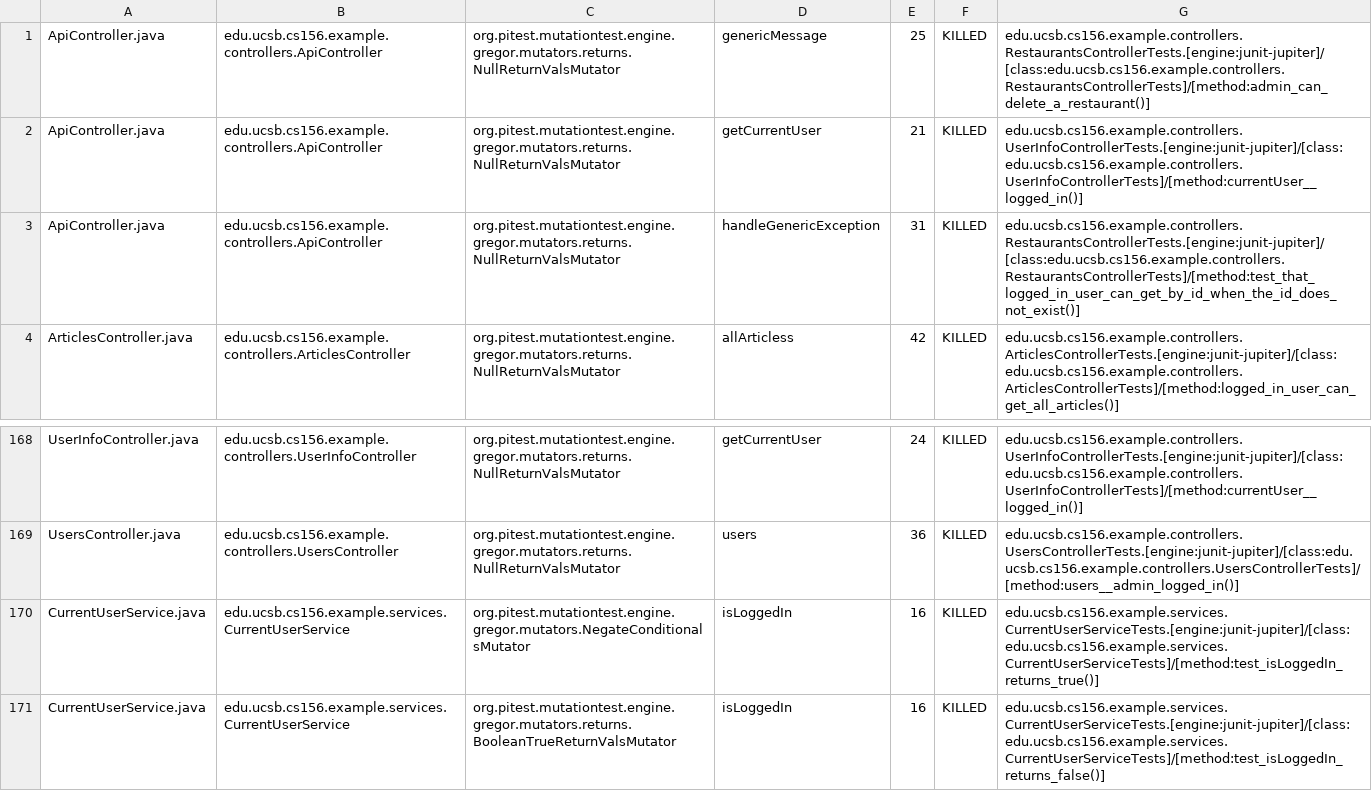
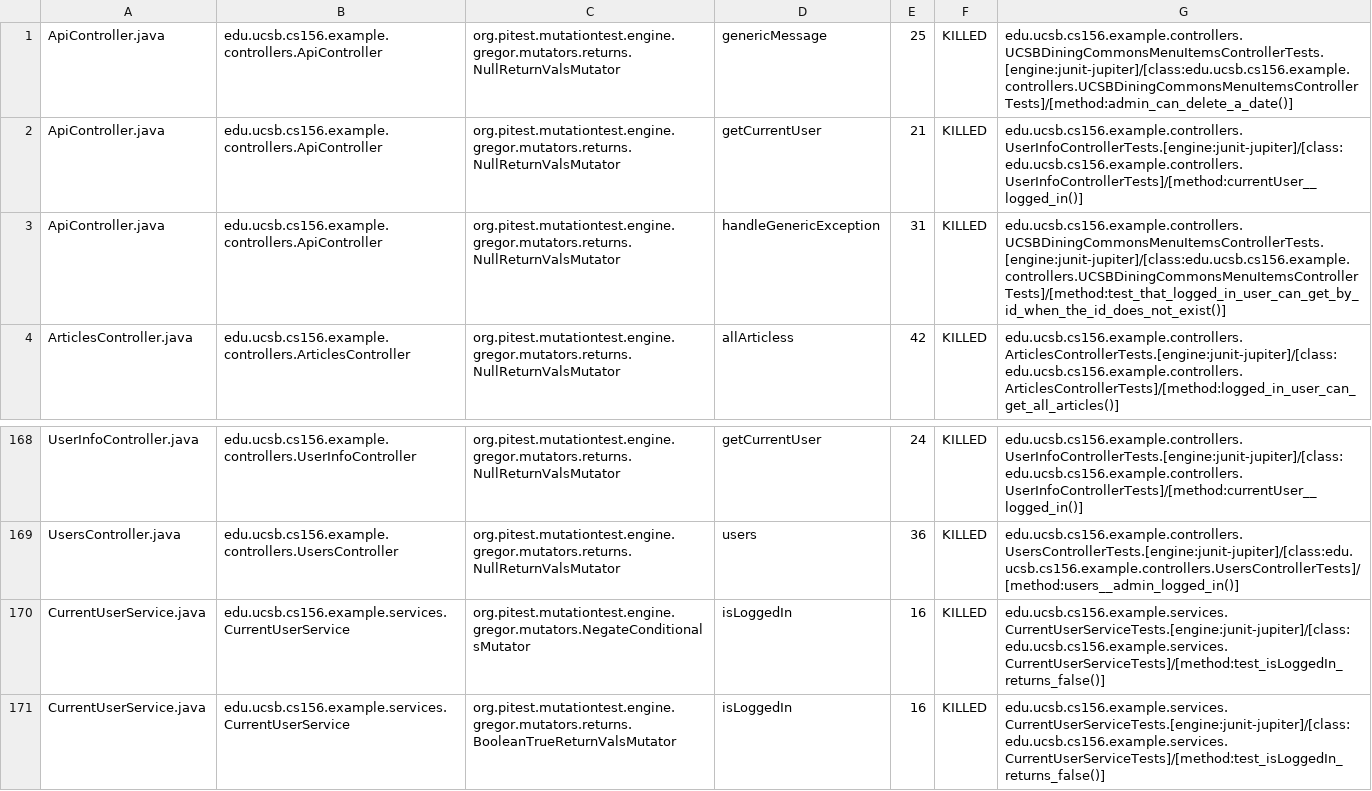
Before and after one commit to ucsb-cs156-f23/team03-f23-5pm-2, a CSV file: pitest/mutations.csv, drawn as a sheet; only a part is shown, gaps mark what is left out.

Commit message:
Deploying to gh-pages from @ ucsb-cs156-f23/team03-f23-5pm-2@99b5ee8d2dcaa3f8744bc68e82168eb02a575248 🚀

```diff
--- a/pitest/mutations.csv
+++ b/pitest/mutations.csv
@@ -1,4 +1,4 @@
-ApiController.java,edu.ucsb.cs156.example.controllers.ApiController,org.pitest.mutationtest.engine.gregor.mutators.returns.NullReturnValsMutator,genericMessage,25,KILLED,edu.ucsb.cs156.example.controllers.RestaurantsControllerTests.[engine:junit-jupiter]/[class:edu.ucsb.cs156.example.controllers.RestaurantsControllerTests]/[method:admin_can_delete_a_restaurant()]
+ApiController.java,edu.ucsb.cs156.example.controllers.ApiController,org.pitest.mutationtest.engine.gregor.mutators.returns.NullReturnValsMutator,genericMessage,25,KILLED,edu.ucsb.cs156.example.controllers.UCSBDiningCommonsMenuItemsControllerTests.[engine:junit-jupiter]/[class:edu.ucsb.cs156.example.controllers.UCSBDiningCommonsMenuItemsControllerTests]/[method:admin_can_delete_a_date()]
 ApiController.java,edu.ucsb.cs156.example.controllers.ApiController,org.pitest.mutationtest.engine.gregor.mutators.returns.NullReturnValsMutator,getCurrentUser,21,KILLED,edu.ucsb.cs156.example.controllers.UserInfoControllerTests.[engine:junit-jupiter]/[class:edu.ucsb.cs156.example.controllers.UserInfoControllerTests]/[method:currentUser__logged_in()]
-ApiController.java,edu.ucsb.cs156.example.controllers.ApiController,org.pitest.mutationtest.engine.gregor.mutators.returns.NullReturnValsMutator,handleGenericException,31,KILLED,edu.ucsb.cs156.example.controllers.RestaurantsControllerTests.[engine:junit-jupiter]/[class:edu.ucsb.cs156.example.controllers.RestaurantsControllerTests]/[method:test_that_logged_in_user_can_get_by_id_when_the_id_does_not_exist()]
+ApiController.java,edu.ucsb.cs156.example.controllers.ApiController,org.pitest.mutationtest.engine.gregor.mutators.returns.NullReturnValsMutator,handleGenericException,31,KILLED,edu.ucsb.cs156.example.controllers.UCSBDiningCommonsMenuItemsControllerTests.[engine:junit-jupiter]/[class:edu.ucsb.cs156.example.controllers.UCSBDiningCommonsMenuItemsControllerTests]/[method:test_that_logged_in_user_can_get_by_id_when_the_id_does_not_exist()]
 ArticlesController.java,edu.ucsb.cs156.example.controllers.ArticlesController,org.pitest.mutationtest.engine.gregor.mutators.returns.NullReturnValsMutator,allArticless,42,KILLED,edu.ucsb.cs156.example.controllers.ArticlesControllerTests.[engine:junit-jupiter]/[class:edu.ucsb.cs156.example.controllers.ArticlesControllerTests]/[method:logged_in_user_can_get_all_articles()]
@@ -169,3 +169,3 @@ UserInfoController.java,edu.ucsb.cs156.example.controllers.UserInfoController,or
 UsersController.java,edu.ucsb.cs156.example.controllers.UsersController,org.pitest.mutationtest.engine.gregor.mutators.returns.NullReturnValsMutator,users,36,KILLED,edu.ucsb.cs156.example.controllers.UsersControllerTests.[engine:junit-jupiter]/[class:edu.ucsb.cs156.example.controllers.UsersControllerTests]/[method:users__admin_logged_in()]
-CurrentUserService.java,edu.ucsb.cs156.example.services.CurrentUserService,org.pitest.mutationtest.engine.gregor.mutators.NegateConditionalsMutator,isLoggedIn,16,KILLED,edu.ucsb.cs156.example.services.CurrentUserServiceTests.[engine:junit-jupiter]/[class:edu.ucsb.cs156.example.services.CurrentUserServiceTests]/[method:test_isLoggedIn_returns_true()]
+CurrentUserService.java,edu.ucsb.cs156.example.services.CurrentUserService,org.pitest.mutationtest.engine.gregor.mutators.NegateConditionalsMutator,isLoggedIn,16,KILLED,edu.ucsb.cs156.example.services.CurrentUserServiceTests.[engine:junit-jupiter]/[class:edu.ucsb.cs156.example.services.CurrentUserServiceTests]/[method:test_isLoggedIn_returns_false()]
 CurrentUserService.java,edu.ucsb.cs156.example.services.CurrentUserService,org.pitest.mutationtest.engine.gregor.mutators.returns.BooleanTrueReturnValsMutator,isLoggedIn,16,KILLED,edu.ucsb.cs156.example.services.CurrentUserServiceTests.[engine:junit-jupiter]/[class:edu.ucsb.cs156.example.services.CurrentUserServiceTests]/[method:test_isLoggedIn_returns_false()]
```
Also changed, not shown: 18 other files.
